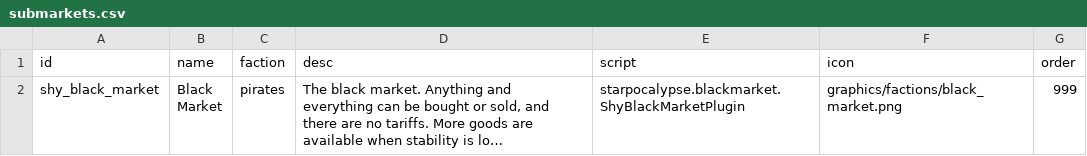
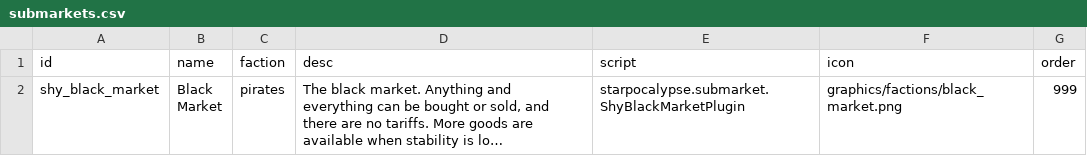
Before and after one commit to jaghaimo/starpocalypse, a CSV file: assets/data/campaign/submarkets.csv, drawn as a sheet; long unchanged cells end in …; the diff names each change by its address in the sheet, - before the commit and + after, or states it on an @@ line.

Commit message:
oops

```diff
--- a/assets/data/campaign/submarkets.csv
+++ b/assets/data/campaign/submarkets.csv
-E2 (script): starpocalypse.blackmarket.ShyBlackMarketPlugin
+E2 (script): starpocalypse.submarket.ShyBlackMarketPlugin
```
